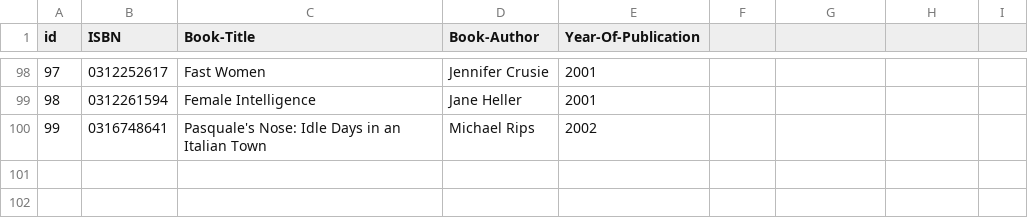
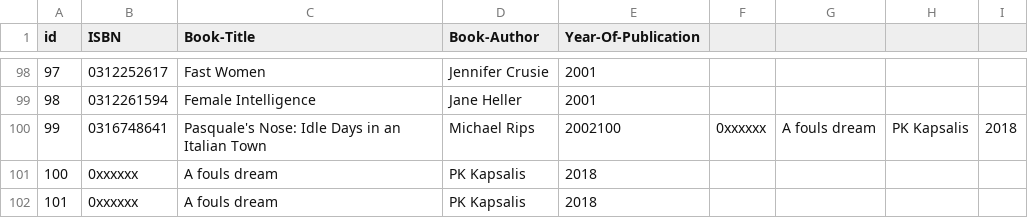
Before and after one commit to kapsali29/data_structures_project, a CSV file: test_dataset.csv, drawn as a sheet; only a part is shown, gaps mark what is left out.

```diff
--- a/test_dataset.csv
+++ b/test_dataset.csv
@@ -99,2 +99,4 @@ id,ISBN,Book-Title,Book-Author,Year-Of-Publication
 98,0312261594,Female Intelligence,Jane Heller,2001
-99,0316748641,Pasquale's Nose: Idle Days in an Italian Town,Michael Rips,2002
+99,0316748641,Pasquale's Nose: Idle Days in an Italian Town,Michael Rips,2002100,0xxxxxx,A fouls dream,PK Kapsalis,2018
+100,0xxxxxx,A fouls dream,PK Kapsalis,2018
+101,0xxxxxx,A fouls dream,PK Kapsalis,2018
```
Also changed, not shown: 2 other files.
